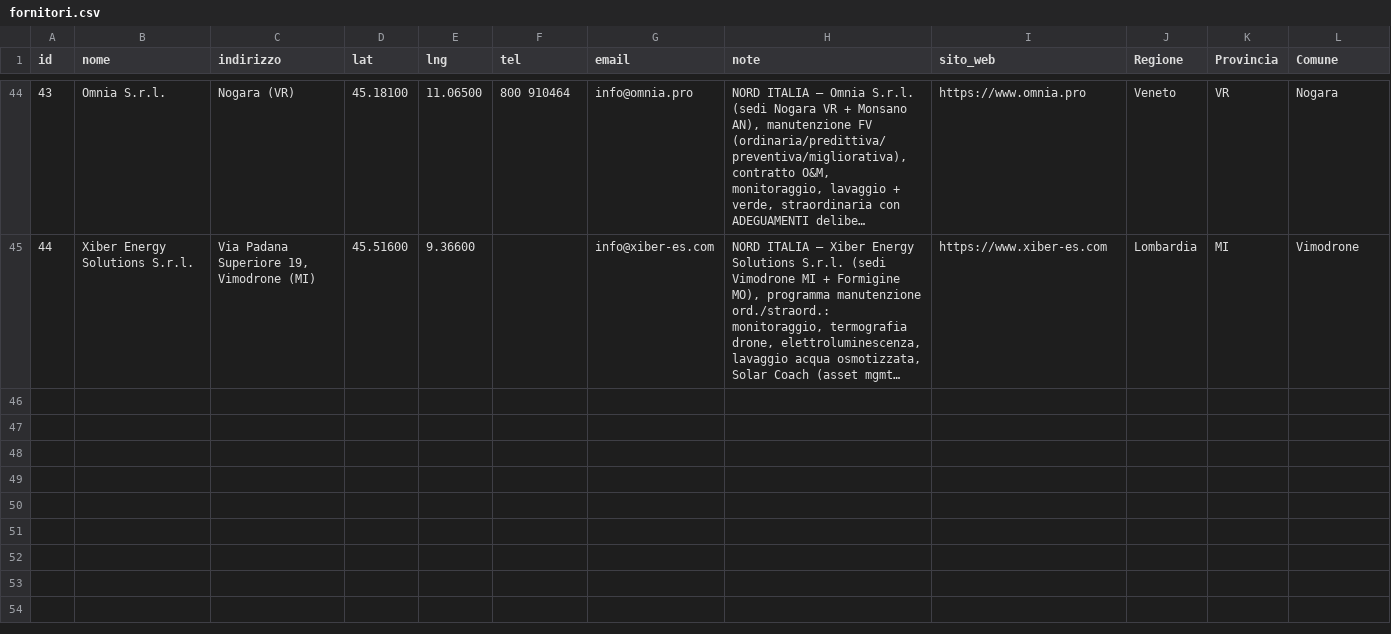
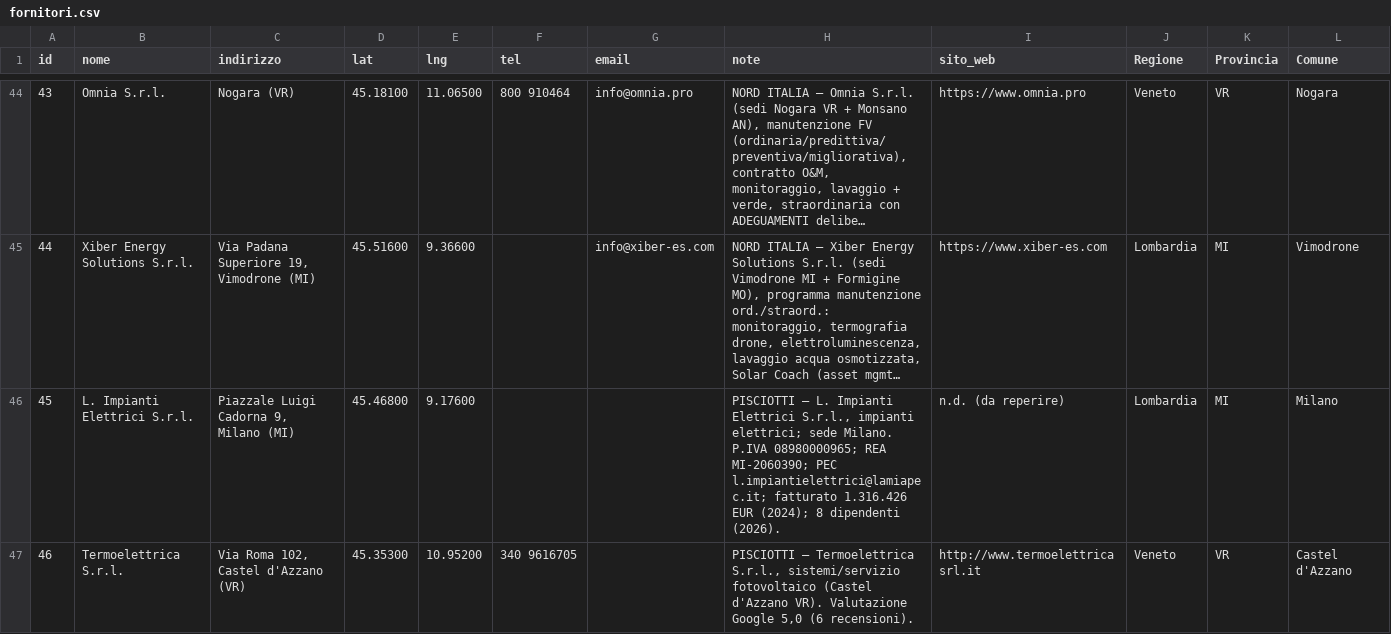
Before and after one commit to JoeBosi/EPS_Mappa_Impianti, a CSV file: fornitori.csv, drawn as a sheet; only a part is shown, gaps mark what is left out; long unchanged cells end in …; the diff names each change by its address in the sheet, - before the commit and + after, or states it on an @@ line.

Commit message:
feat: aggiunti fornitori 45-46 (L. Impianti Elettrici, Termoelettrica)

```diff
--- a/fornitori.csv
+++ b/fornitori.csv
+row 46: 45 | L. Impianti Elettrici S.r.l. | Piazzale Luigi Cadorna 9, Milano (MI) | 45.46800 | 9.17600 |  |  | PISCIOTTI — L. Impianti Elettrici S.r.l., impianti elettrici; sede Milano. P.IVA 08980000965; REA MI-2060390; PEC l.impiantielettrici@lamiapec.it; fatturato 1.316.426 EUR (2024); 8 dipendenti (2026). | n.d. (da reperire) | Lombardia | MI | Milano
+row 47: 46 | Termoelettrica S.r.l. | Via Roma 102, Castel d'Azzano (VR) | 45.35300 | 10.95200 | 340 9616705 |  | PISCIOTTI — Termoelettrica S.r.l., sistemi/servizio fotovoltaico (Castel d'Azzano VR). Valutazione Google 5,0 (6 recensioni). | http://www.termoelettricasrl.it | Veneto | VR | Castel d'Azzano
```
